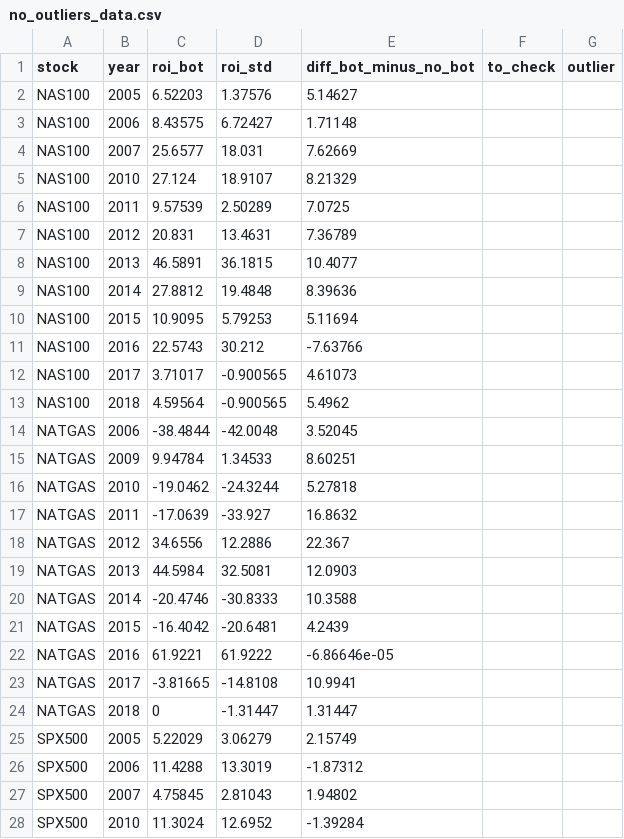
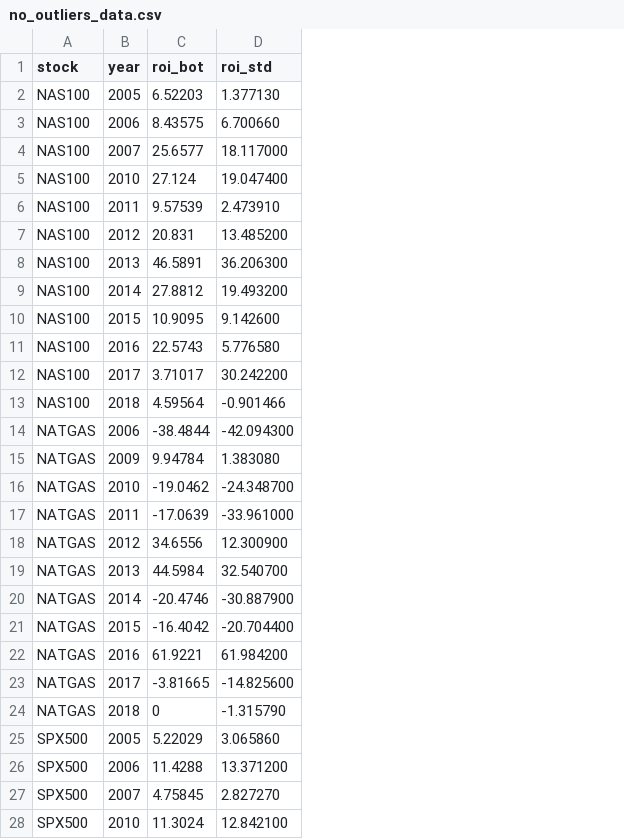
Before and after one commit to 4DR1455/Microtrading_bot, a CSV file: studying_the_bot/no_outliers_data.csv, drawn as a sheet; only a part is shown; the diff covers the shown part only; the diff names each change by its address in the sheet, - before the commit and + after, or states it on an @@ line.

Commit message:
Update no_outliers_data.csv by removing outlier column
Removed outlier column and updated ROI standard deviations.

```diff
--- a/studying_the_bot/no_outliers_data.csv
+++ b/studying_the_bot/no_outliers_data.csv
-column E (diff_bot_minus_no_bot), rows 2-28: 5.14627 | 1.71148 | 7.62669 | 8.21329 | 7.0725 | 7.36789 | 10.4077 | 8.39636 | 5.11694 | -7.63766 | 4.61073 | 5.4962 | 3.52045 | 8.60251 | 5.27818 | 16.8632 | 22.367 | 12.0903 | 10.3588 | 4.2439 | -6.86646e-05 | 10.9941 | 1.31447 | 2.15749 | -1.87312 | 1.94802 | -1.39284
-column F (to_check), empty
-column G (outlier), empty
-D2 (roi_std): 1.37576
+D2 (roi_std): 1.377130
-D3 (roi_std): 6.72427
+D3 (roi_std): 6.700660
-D4 (roi_std): 18.031
+D4 (roi_std): 18.117000
-D5 (roi_std): 18.9107
+D5 (roi_std): 19.047400
-D6 (roi_std): 2.50289
+D6 (roi_std): 2.473910
-D7 (roi_std): 13.4631
+D7 (roi_std): 13.485200
-D8 (roi_std): 36.1815
+D8 (roi_std): 36.206300
-D9 (roi_std): 19.4848
+D9 (roi_std): 19.493200
-D10 (roi_std): 5.79253
+D10 (roi_std): 9.142600
-D11 (roi_std): 30.212
+D11 (roi_std): 5.776580
-D12 (roi_std): -0.900565
+D12 (roi_std): 30.242200
-D13 (roi_std): -0.900565
+D13 (roi_std): -0.901466
-D14 (roi_std): -42.0048
+D14 (roi_std): -42.094300
-D15 (roi_std): 1.34533
+D15 (roi_std): 1.383080
-D16 (roi_std): -24.3244
+D16 (roi_std): -24.348700
-D17 (roi_std): -33.927
+D17 (roi_std): -33.961000
-D18 (roi_std): 12.2886
+D18 (roi_std): 12.300900
-D19 (roi_std): 32.5081
+D19 (roi_std): 32.540700
-D20 (roi_std): -30.8333
+D20 (roi_std): -30.887900
-D21 (roi_std): -20.6481
+D21 (roi_std): -20.704400
-D22 (roi_std): 61.9222
+D22 (roi_std): 61.984200
-D23 (roi_std): -14.8108
+D23 (roi_std): -14.825600
-D24 (roi_std): -1.31447
+D24 (roi_std): -1.315790
-D25 (roi_std): 3.06279
+D25 (roi_std): 3.065860
-D26 (roi_std): 13.3019
+D26 (roi_std): 13.371200
-D27 (roi_std): 2.81043
+D27 (roi_std): 2.827270
-D28 (roi_std): 12.6952
+D28 (roi_std): 12.842100
```
Also changed, not shown: 32 edited cells elsewhere in this file.
